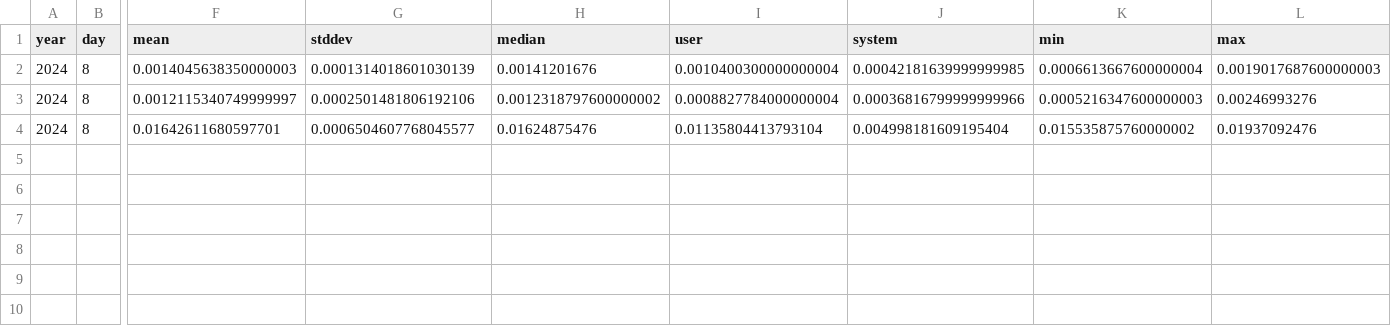
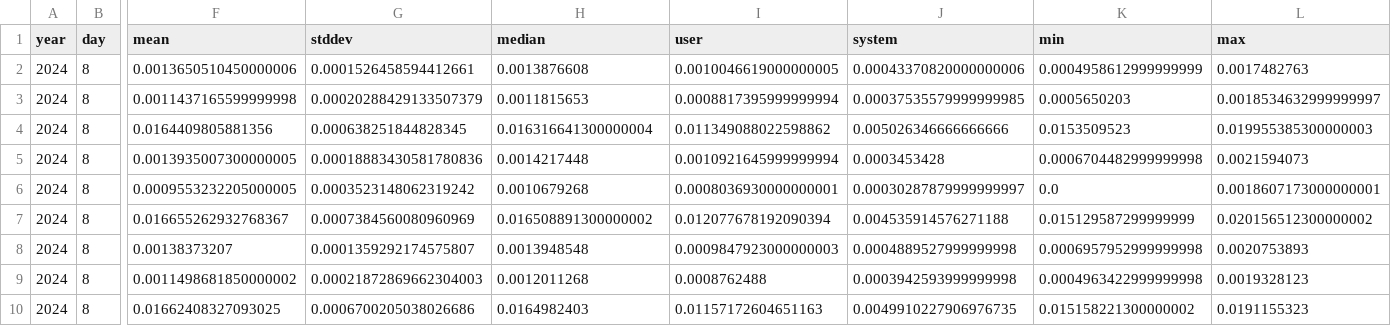
Before and after one commit to mattcl/aoc-benchmarks, a CSV file: 2024/day_008/benches_raw.csv, drawn as a sheet; only a part is shown, gaps mark what is left out; addresses are those after the commit; rows hold the shown columns only; the diff names each change by its address in the sheet, - before the commit and + after, or states it on an @@ line.

```diff
--- a/2024/day_008/benches_raw.csv
+++ b/2024/day_008/benches_raw.csv
+row 2: 2024 | 8 | 0.0013650510450000006 | 0.0001526458594412661 | 0.0013876608 | 0.0010046619000000005 | 0.00043370820000000006 | 0.0004958612999999999 | 0.0017482763
+row 3: 2024 | 8 | 0.0011437165599999998 | 0.00020288429133507379 | 0.0011815653 | 0.0008817395999999994 | 0.00037535579999999985 | 0.0005650203 | 0.0018534632999999997
+row 4: 2024 | 8 | 0.0164409805881356 | 0.000638251844828345 | 0.016316641300000004 | 0.011349088022598862 | 0.005026346666666666 | 0.0153509523 | 0.019955385300000003
+row 5: 2024 | 8 | 0.0013935007300000005 | 0.00018883430581780836 | 0.0014217448 | 0.0010921645999999994 | 0.0003453428 | 0.0006704482999999998 | 0.0021594073
+row 6: 2024 | 8 | 0.0009553232205000005 | 0.0003523148062319242 | 0.0010679268 | 0.0008036930000000001 | 0.00030287879999999997 | 0.0 | 0.0018607173000000001
+row 7: 2024 | 8 | 0.016655262932768367 | 0.0007384560080960969 | 0.016508891300000002 | 0.012077678192090394 | 0.004535914576271188 | 0.015129587299999999 | 0.020156512300000002
-F8 (mean): 0.0014045638350000003
+F8 (mean): 0.00138373207
-G8 (stddev): 0.0001314018601030139
+G8 (stddev): 0.0001359292174575807
-H8 (median): 0.00141201676
+H8 (median): 0.0013948548
-I8 (user): 0.0010400300000000004
+I8 (user): 0.0009847923000000003
-J8 (system): 0.00042181639999999985
+J8 (system): 0.0004889527999999998
-K8 (min): 0.0006613667600000004
+K8 (min): 0.0006957952999999998
-L8 (max): 0.0019017687600000003
+L8 (max): 0.0020753893
-F9 (mean): 0.0012115340749999997
+F9 (mean): 0.0011498681850000002
-G9 (stddev): 0.0002501481806192106
+G9 (stddev): 0.00021872869662304003
-H9 (median): 0.0012318797600000002
+H9 (median): 0.0012011268
-I9 (user): 0.0008827784000000004
+I9 (user): 0.0008762488
-J9 (system): 0.00036816799999999966
+J9 (system): 0.0003942593999999998
-K9 (min): 0.0005216347600000003
+K9 (min): 0.0004963422999999998
-L9 (max): 0.00246993276
+L9 (max): 0.0019328123
-F10 (mean): 0.01642611680597701
+F10 (mean): 0.01662408327093025
-G10 (stddev): 0.0006504607768045577
+G10 (stddev): 0.0006700205038026686
-H10 (median): 0.01624875476
+H10 (median): 0.0164982403
-I10 (user): 0.01135804413793104
+I10 (user): 0.01157172604651163
-J10 (system): 0.004998181609195404
+J10 (system): 0.0049910227906976735
-K10 (min): 0.015535875760000002
+K10 (min): 0.015158221300000002
-L10 (max): 0.01937092476
+L10 (max): 0.0191155323
```
Also changed, not shown: 2024/day_001/benches_raw.csv, 2024/day_002/benches_raw.csv, 21 other files.
